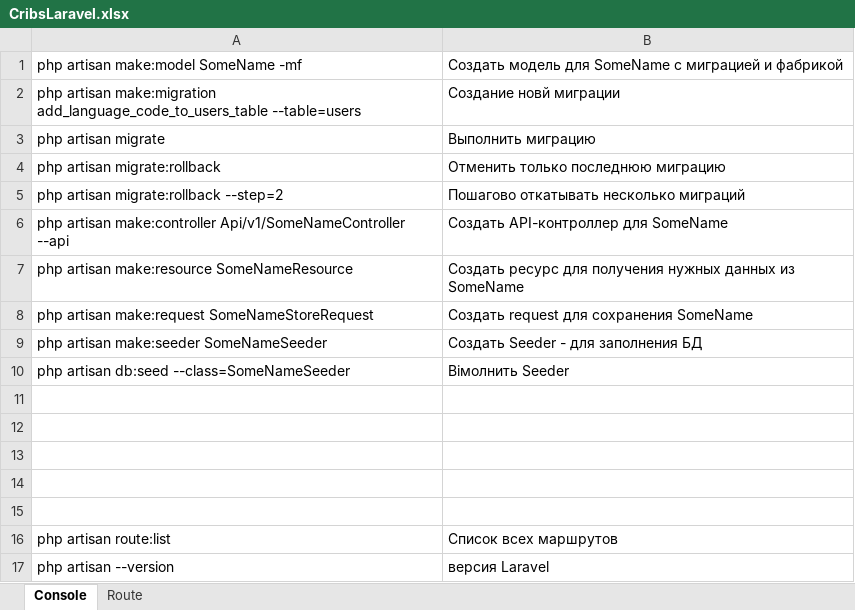
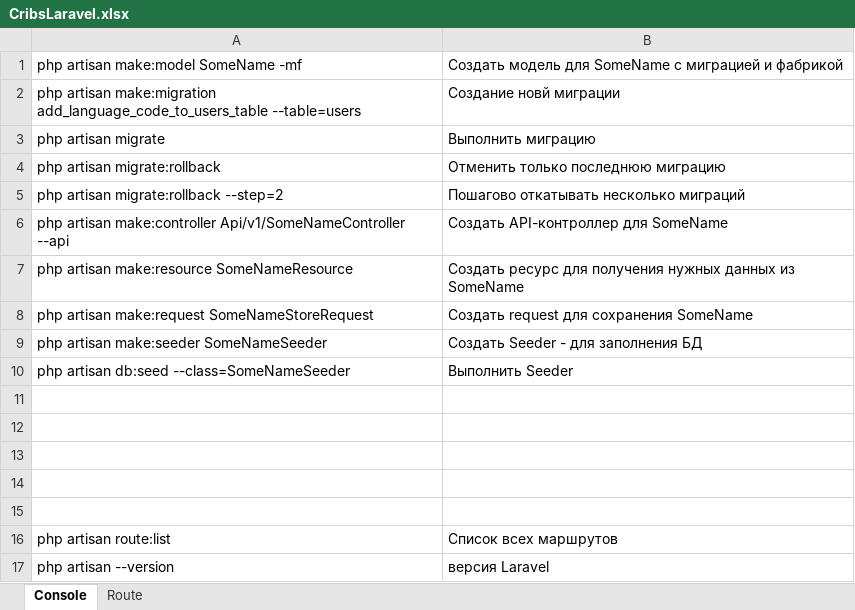
Before and after one commit to alex-no/Lavarel-test, an Excel workbook: doc/CribsLaravel.xlsx, sheet Console, drawn as a sheet; values as stored, in another font and other column widths than the file's, no borders; the diff names each change by its address in the sheet, - before the commit and + after, or states it on an @@ line.

```diff
--- a/doc/CribsLaravel.xlsx (sheet Console)
+++ b/doc/CribsLaravel.xlsx (sheet Console)
-B10: Вімолнить Seeder
+B10: Выполнить Seeder
```
Also changed, not shown: 11 other files.
